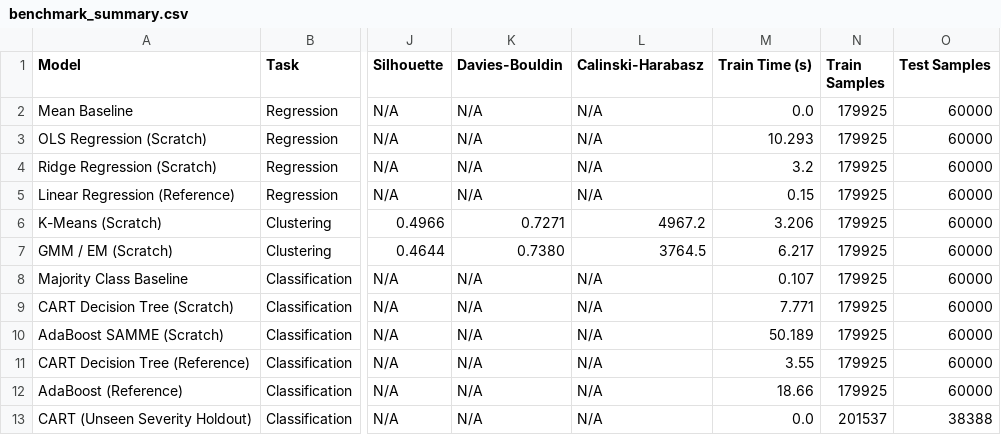
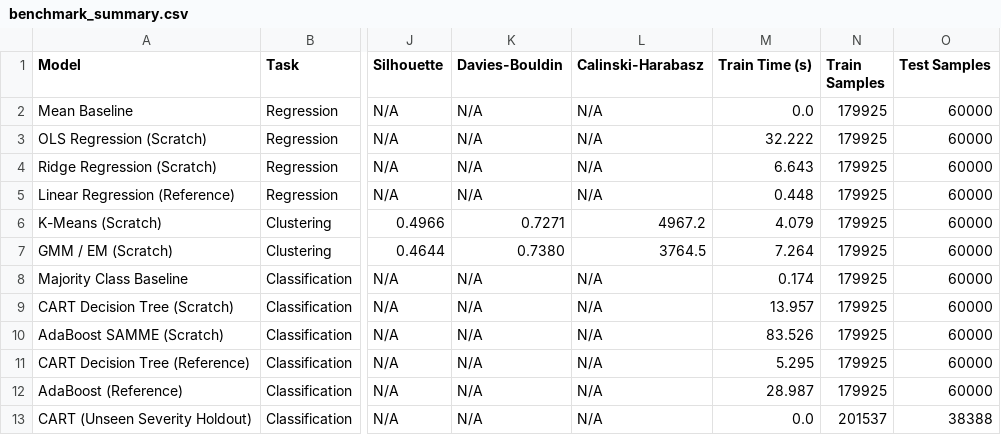
Before and after one commit to akashsingh2127/HVAC-FaultSense, a CSV file: reports/results/benchmark_summary.csv, drawn as a sheet; only a part is shown, gaps mark what is left out; the diff names each change by its address in the sheet, - before the commit and + after, or states it on an @@ line.

Commit message:
feat: add interactive streamlit dashboard and experimental report figures

```diff
--- a/reports/results/benchmark_summary.csv
+++ b/reports/results/benchmark_summary.csv
-M3 (Train Time (s)): 10.293
+M3 (Train Time (s)): 32.222
-M4 (Train Time (s)): 3.2
+M4 (Train Time (s)): 6.643
-M5 (Train Time (s)): 0.15
+M5 (Train Time (s)): 0.448
-M6 (Train Time (s)): 3.206
+M6 (Train Time (s)): 4.079
-M7 (Train Time (s)): 6.217
+M7 (Train Time (s)): 7.264
-M8 (Train Time (s)): 0.107
+M8 (Train Time (s)): 0.174
-M9 (Train Time (s)): 7.771
+M9 (Train Time (s)): 13.957
-M10 (Train Time (s)): 50.189
+M10 (Train Time (s)): 83.526
-M11 (Train Time (s)): 3.55
+M11 (Train Time (s)): 5.295
-M12 (Train Time (s)): 18.66
+M12 (Train Time (s)): 28.987
```
Also changed, not shown: 12 other files.
